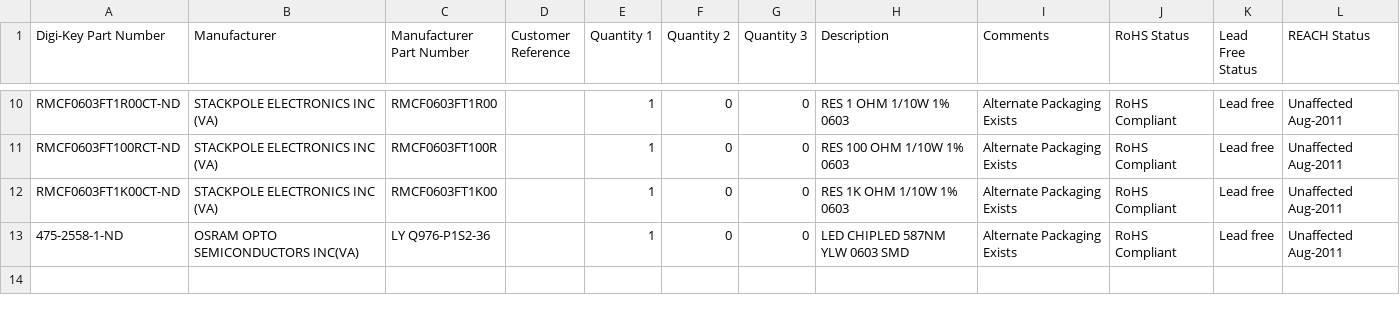
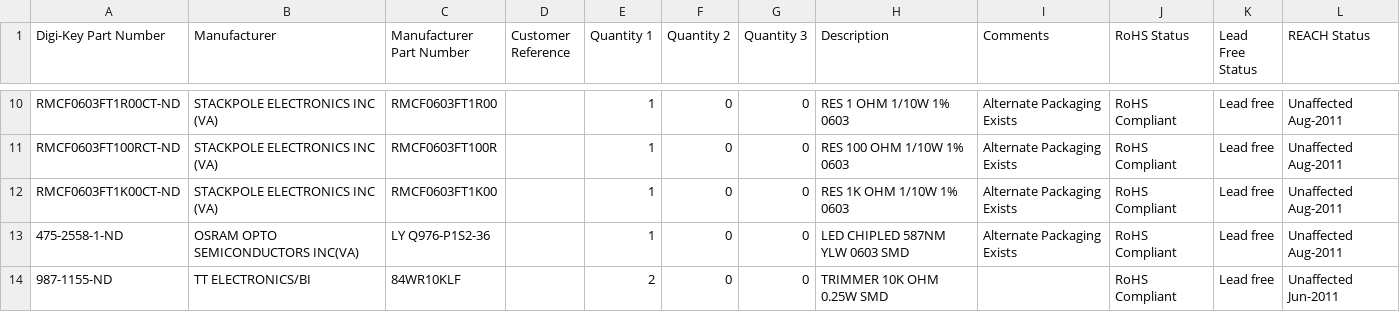
Before and after one commit to securelyfitz/FitzSPA, a CSV file: FitzSPA-BOM.csv, drawn as a sheet; only a part is shown, gaps mark what is left out.

Commit message:
added potentiometers for version 1.1

```diff
--- a/FitzSPA-BOM.csv
+++ b/FitzSPA-BOM.csv
@@ -13 +13,2 @@ RMCF0603FT1K00CT-ND,STACKPOLE ELECTRONICS INC (VA),RMCF0603FT1K00,,1,0,0,RES 1K
 475-2558-1-ND,OSRAM OPTO SEMICONDUCTORS INC(VA),LY Q976-P1S2-36,,1,0,0,LED CHIPLED 587NM YLW 0603 SMD,Alternate Packaging Exists,RoHS Compliant,Lead free,Unaffected Aug-2011
+987-1155-ND,TT ELECTRONICS/BI,84WR10KLF,,2,0,0,TRIMMER 10K OHM 0.25W SMD,,RoHS Compliant,Lead free,Unaffected Jun-2011
```
